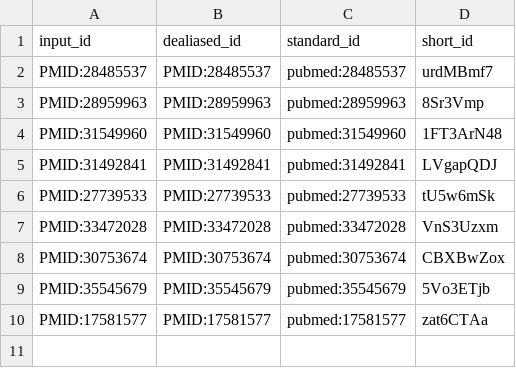
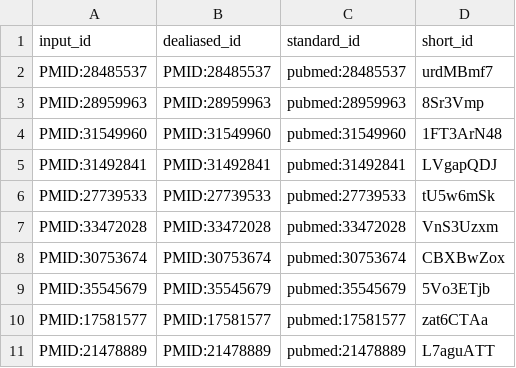
Before and after one commit to quinlan-lab/mutator-epistasis-manuscript, a TSV file: citations.tsv, drawn as a sheet.

```diff
--- a/citations.tsv
+++ b/citations.tsv
@@ -10 +10,2 @@ PMID:35545679	PMID:35545679	pubmed:35545679	5Vo3ETjb
 PMID:17581577	PMID:17581577	pubmed:17581577	zat6CTAa
+PMID:21478889	PMID:21478889	pubmed:21478889	L7aguATT
```
Also changed, not shown: 7 other files.
